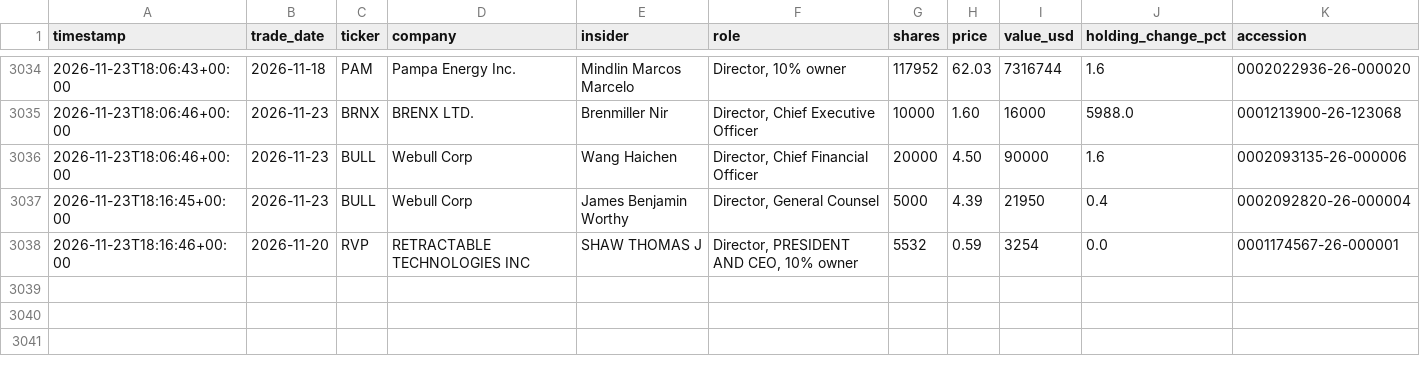
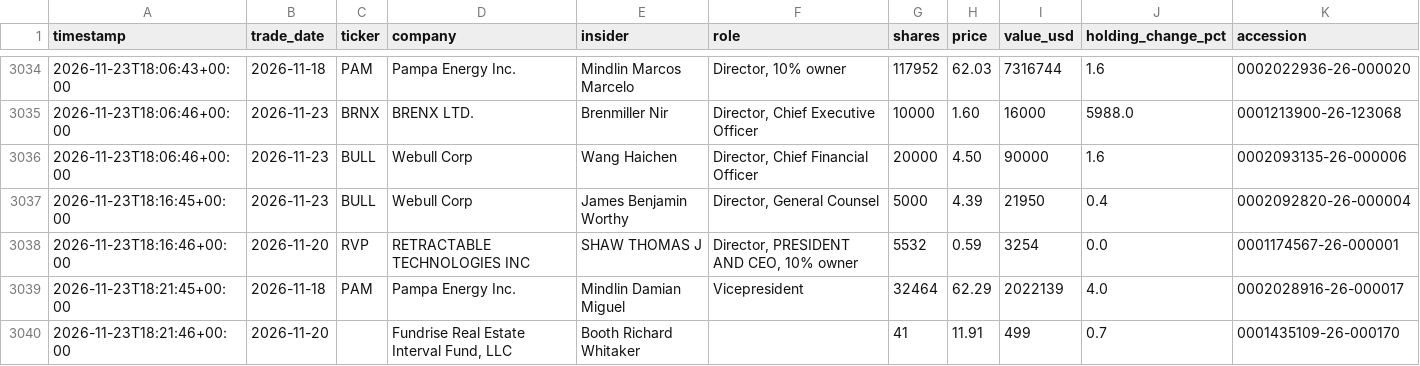
Before and after one commit to kiianlow/filings-monitor, a CSV file: data/buys.csv, drawn as a sheet; only a part is shown, gaps mark what is left out; the diff names each change by its address in the sheet, - before the commit and + after, or states it on an @@ line.

```diff
--- a/data/buys.csv
+++ b/data/buys.csv
+row 3039: 2026-11-23T18:21:45+00:00 | 2026-11-18 | PAM | Pampa Energy Inc. | Mindlin Damian Miguel | Vicepresident | 32464 | 62.29 | 2022139 | 4.0 | 0002028916-26-000017
+row 3040: 2026-11-23T18:21:46+00:00 | 2026-11-20 |  | Fundrise Real Estate Interval Fund, LLC | Booth Richard Whitaker |  | 41 | 11.91 | 499 | 0.7 | 0001435109-26-000170
```
Also changed, not shown: 2 other files.
